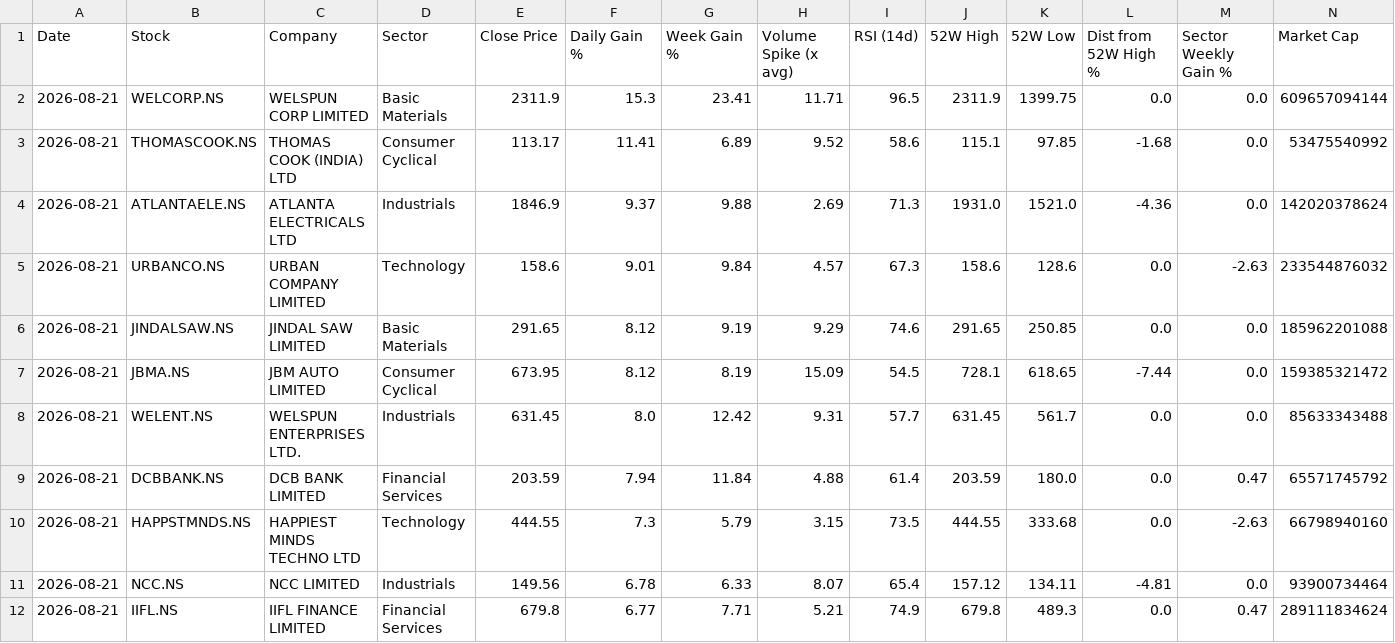
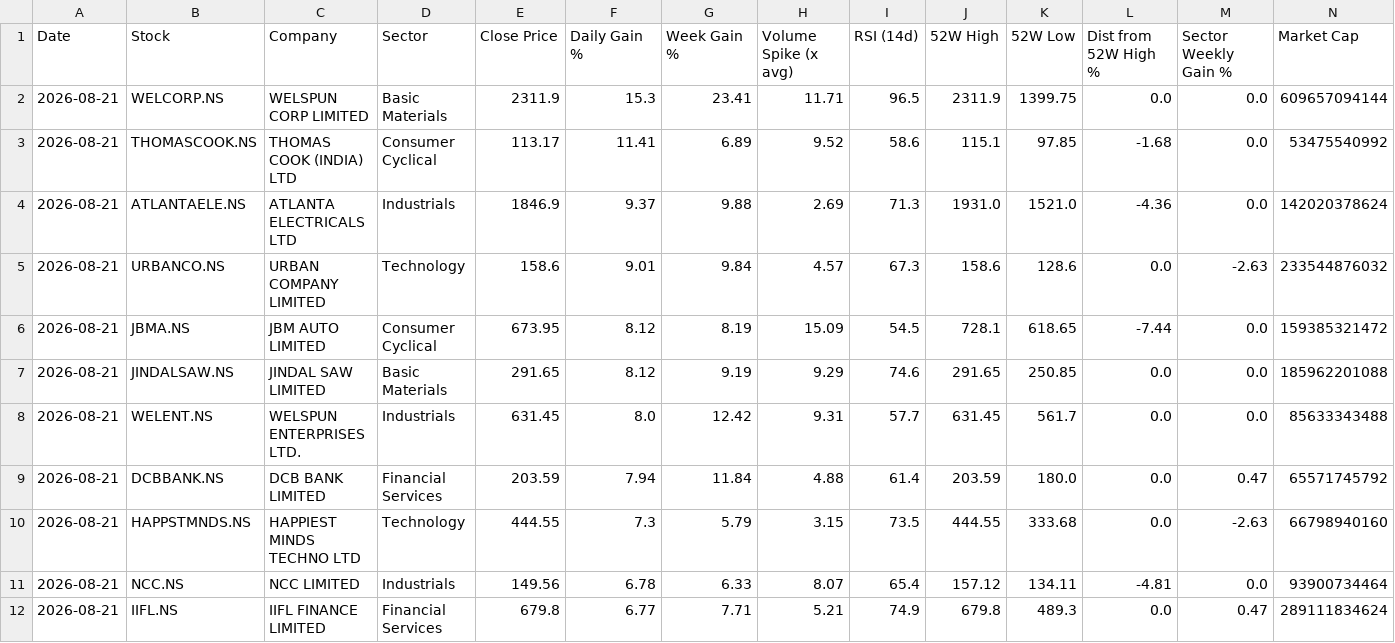
Before and after one commit to abhinandanrssb-lgtm/momentum-scanner, a CSV file: output/scan_2026-08-22.csv, drawn as a sheet; only a part is shown; removed rows and columns are numbered as before the commit, all else as after; rows hold the shown columns only; the diff covers the shown part only; the diff names each change by its address in the sheet, - before the commit and + after, or states it on an @@ line.

```diff
--- a/output/scan_2026-08-22.csv
+++ b/output/scan_2026-08-22.csv
+row 6: 2026-08-21 | JBMA.NS | JBM AUTO LIMITED | Consumer Cyclical | 673.95 | 8.12 | 8.19 | 15.09 | 54.5 | 728.1 | 618.65 | -7.44 | 0.0 | 159385321472
-row 7: 2026-08-21 | JBMA.NS | JBM AUTO LIMITED | Consumer Cyclical | 673.95 | 8.12 | 8.19 | 15.09 | 54.5 | 728.1 | 618.65 | -7.44 | 0.0 | 159385321472
```
Also changed, not shown: 19 moved rows elsewhere in this file.
